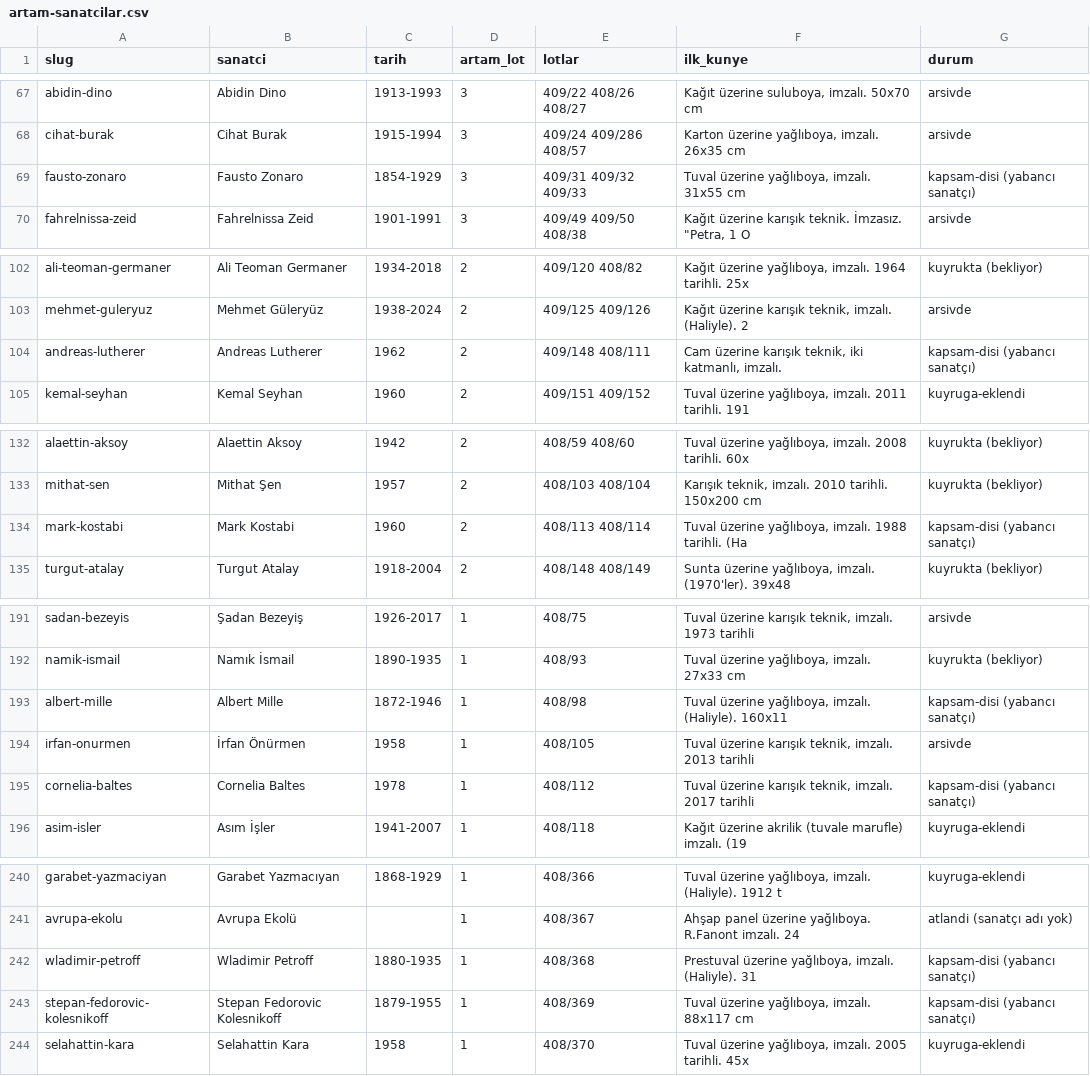
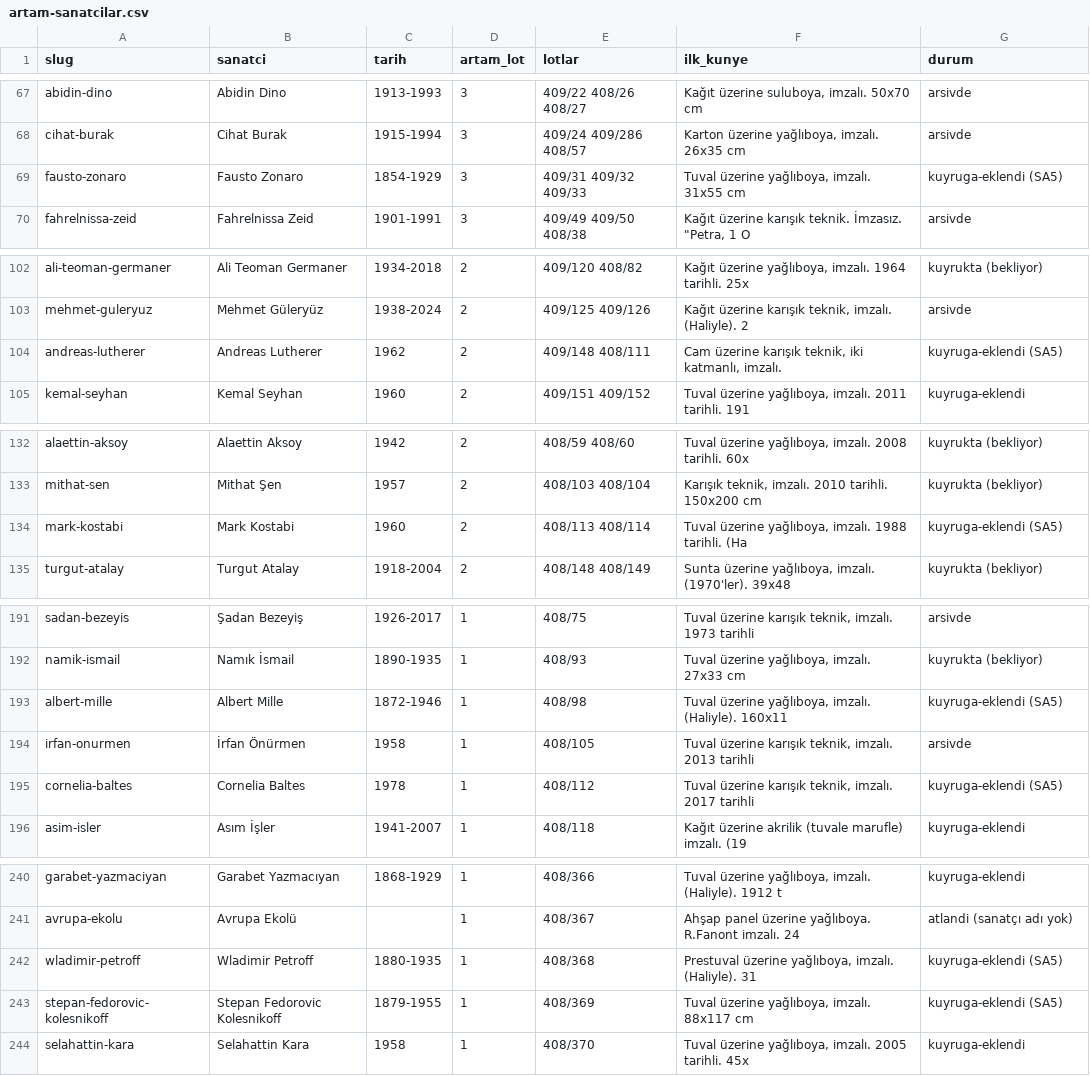
Before and after one commit to occiftci-ux/artvela-site, a CSV file: arastirma/artam-sanatcilar.csv, drawn as a sheet; only a part is shown, gaps mark what is left out.

```diff
--- a/arastirma/artam-sanatcilar.csv
+++ b/arastirma/artam-sanatcilar.csv
@@ -68,3 +68,3 @@ abidin-dino,Abidin Dino,1913-1993,3,409/22 408/26 408/27,"Kağıt üzerine sulub
 cihat-burak,Cihat Burak,1915-1994,3,409/24 409/286 408/57,"Karton üzerine yağlıboya, imzalı. 26x35 cm",arsivde
-fausto-zonaro,Fausto Zonaro,1854-1929,3,409/31 409/32 409/33,"Tuval üzerine yağlıboya, imzalı. 31x55 cm",kapsam-disi (yabancı sanatçı)
+fausto-zonaro,Fausto Zonaro,1854-1929,3,409/31 409/32 409/33,"Tuval üzerine yağlıboya, imzalı. 31x55 cm",kuyruga-eklendi (SA5)
 fahrelnissa-zeid,Fahrelnissa Zeid,1901-1991,3,409/49 409/50 408/38,"Kağıt üzerine karışık teknik. İmzasız. ""Petra, 1 O",arsivde
@@ -103,3 +103,3 @@ ali-teoman-germaner,Ali Teoman Germaner,1934-2018,2,409/120 408/82,"Kağıt üze
 mehmet-guleryuz,Mehmet Güleryüz,1938-2024,2,409/125 409/126,"Kağıt üzerine karışık teknik, imzalı. (Haliyle). 2",arsivde
-andreas-lutherer,Andreas Lutherer,1962,2,409/148 408/111,"Cam üzerine karışık teknik, iki katmanlı, imzalı. ",kapsam-disi (yabancı sanatçı)
+andreas-lutherer,Andreas Lutherer,1962,2,409/148 408/111,"Cam üzerine karışık teknik, iki katmanlı, imzalı. ",kuyruga-eklendi (SA5)
 kemal-seyhan,Kemal Seyhan,1960,2,409/151 409/152,"Tuval üzerine yağlıboya, imzalı. 2011 tarihli. 191",kuyruga-eklendi
@@ -133,3 +133,3 @@ alaettin-aksoy,Alaettin Aksoy,1942,2,408/59 408/60,"Tuval üzerine yağlıboya,
 mithat-sen,Mithat Şen,1957,2,408/103 408/104,"Karışık teknik, imzalı. 2010 tarihli. 150x200 cm",kuyrukta (bekliyor)
-mark-kostabi,Mark Kostabi,1960,2,408/113 408/114,"Tuval üzerine yağlıboya, imzalı. 1988 tarihli. (Ha",kapsam-disi (yabancı sanatçı)
+mark-kostabi,Mark Kostabi,1960,2,408/113 408/114,"Tuval üzerine yağlıboya, imzalı. 1988 tarihli. (Ha",kuyruga-eklendi (SA5)
 turgut-atalay,Turgut Atalay,1918-2004,2,408/148 408/149,"Sunta üzerine yağlıboya, imzalı. (1970'ler). 39x48",kuyrukta (bekliyor)
@@ -192,5 +192,5 @@ sadan-bezeyis,Şadan Bezeyiş,1926-2017,1,408/75,"Tuval üzerine karışık tekn
 namik-ismail,Namık İsmail,1890-1935,1,408/93,"Tuval üzerine yağlıboya, imzalı. 27x33 cm",kuyrukta (bekliyor)
-albert-mille,Albert Mille,1872-1946,1,408/98,"Tuval üzerine yağlıboya, imzalı. (Haliyle). 160x11",kapsam-disi (yabancı sanatçı)
+albert-mille,Albert Mille,1872-1946,1,408/98,"Tuval üzerine yağlıboya, imzalı. (Haliyle). 160x11",kuyruga-eklendi (SA5)
 irfan-onurmen,İrfan Önürmen,1958,1,408/105,"Tuval üzerine karışık teknik, imzalı. 2013 tarihli",arsivde
-cornelia-baltes,Cornelia Baltes,1978,1,408/112,"Tuval üzerine karışık teknik, imzalı. 2017 tarihli",kapsam-disi (yabancı sanatçı)
+cornelia-baltes,Cornelia Baltes,1978,1,408/112,"Tuval üzerine karışık teknik, imzalı. 2017 tarihli",kuyruga-eklendi (SA5)
 asim-isler,Asım İşler,1941-2007,1,408/118,Kağıt üzerine akrilik (tuvale marufle) imzalı. (19,kuyruga-eklendi
@@ -241,4 +241,4 @@ garabet-yazmaciyan,Garabet Yazmacıyan,1868-1929,1,408/366,"Tuval üzerine yağl
 avrupa-ekolu,Avrupa Ekolü,,1,408/367,Ahşap panel üzerine yağlıboya. R.Fanont imzalı. 24,atlandi (sanatçı adı yok)
-wladimir-petroff,Wladimir Petroff,1880-1935,1,408/368,"Prestuval üzerine yağlıboya, imzalı. (Haliyle). 31",kapsam-disi (yabancı sanatçı)
-stepan-fedorovic-kolesnikoff,Stepan Fedorovic Kolesnikoff,1879-1955,1,408/369,"Tuval üzerine yağlıboya, imzalı. 88x117 cm",kapsam-disi (yabancı sanatçı)
+wladimir-petroff,Wladimir Petroff,1880-1935,1,408/368,"Prestuval üzerine yağlıboya, imzalı. (Haliyle). 31",kuyruga-eklendi (SA5)
+stepan-fedorovic-kolesnikoff,Stepan Fedorovic Kolesnikoff,1879-1955,1,408/369,"Tuval üzerine yağlıboya, imzalı. 88x117 cm",kuyruga-eklendi (SA5)
 selahattin-kara,Selahattin Kara,1958,1,408/370,"Tuval üzerine yağlıboya, imzalı. 2005 tarihli. 45x",kuyruga-eklendi
```
Also changed, not shown: arastirma/kuyruk.csv, 2 other files.
